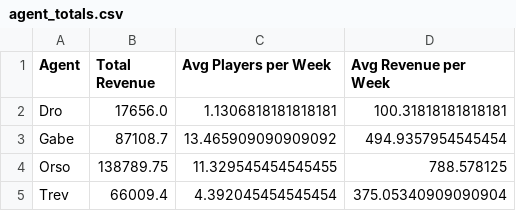
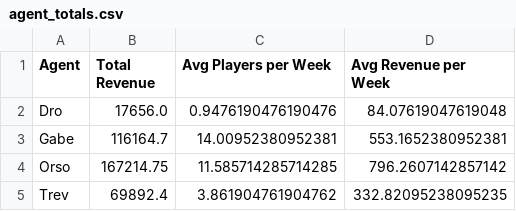
Before and after one commit to trossco84/bettingatwork, a CSV file: agent_totals.csv, drawn as a sheet.

```diff
--- a/agent_totals.csv
+++ b/agent_totals.csv
@@ -1,5 +1,5 @@
 Agent,Total Revenue,Avg Players per Week,Avg Revenue per Week
-Dro,17656.0,1.1306818181818181,100.31818181818181
-Gabe,87108.7,13.465909090909092,494.9357954545454
-Orso,138789.75,11.329545454545455,788.578125
-Trev,66009.4,4.392045454545454,375.05340909090904
+Dro,17656.0,0.9476190476190476,84.07619047619048
+Gabe,116164.7,14.00952380952381,553.1652380952381
+Orso,167214.75,11.585714285714285,796.2607142857142
+Trev,69892.4,3.861904761904762,332.82095238095235
```
Also changed, not shown: freeplaydata.csv, players_and_agents.csv, 39 other files.
